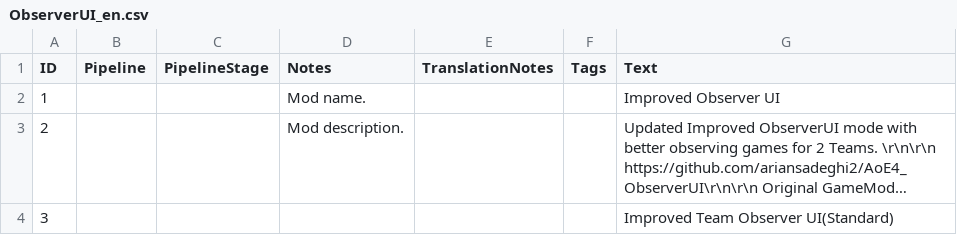
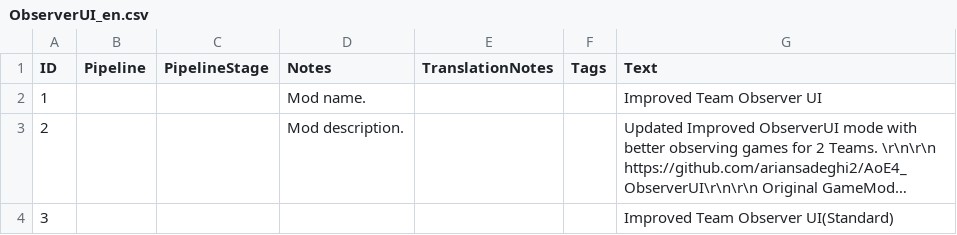
Before and after one commit to ariansadeghi2/AoE4_ObserverUI, a CSV file: assets/locdb/ObserverUI_en.csv, drawn as a sheet; only a part is shown; long unchanged cells end in …; the diff names each change by its address in the sheet, - before the commit and + after, or states it on an @@ line.

Commit message:
swaped worker with military
swaped worker ui in team vs team with military

```diff
--- a/assets/locdb/ObserverUI_en.csv
+++ b/assets/locdb/ObserverUI_en.csv
-G2 (Text): Improved Observer UI
+G2 (Text): Improved Team Observer UI
```
Also changed, not shown: 1 other file.
